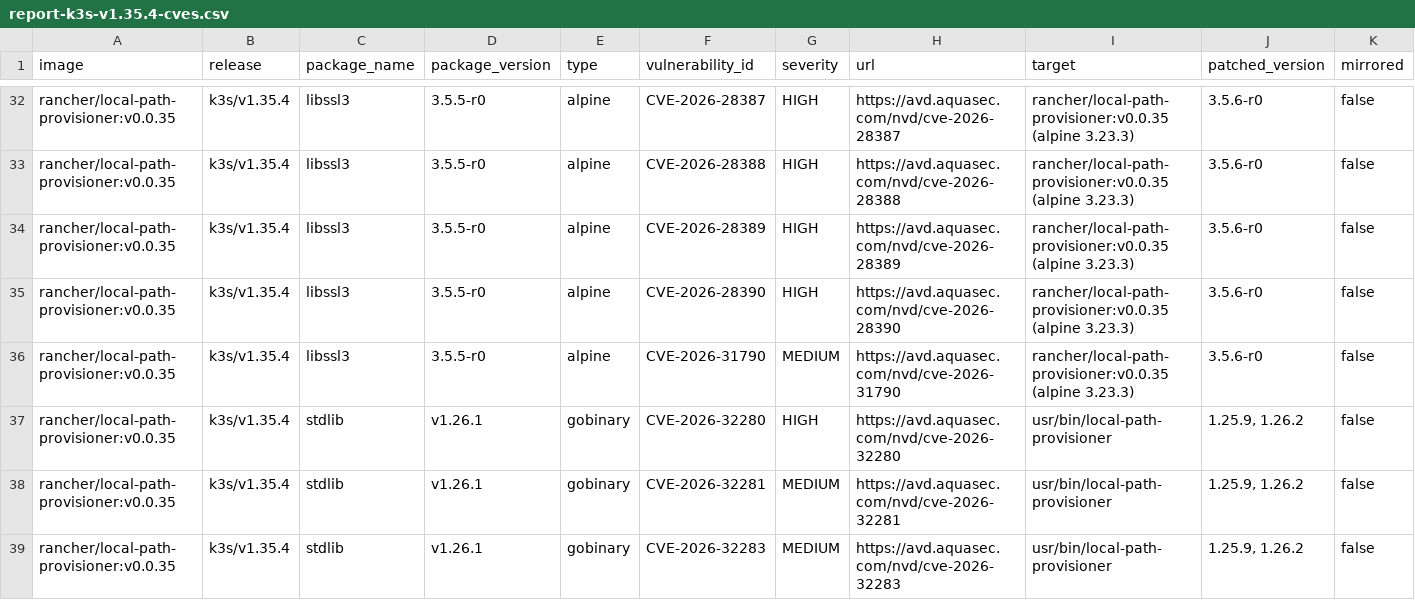
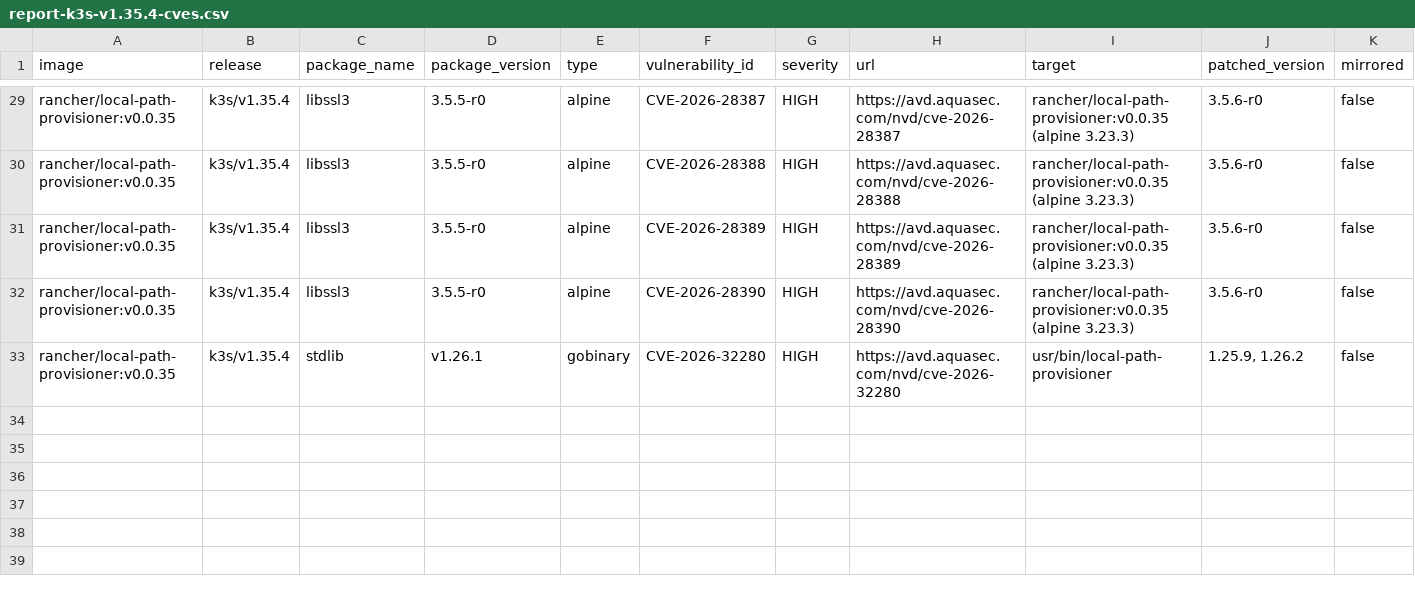
Before and after one commit to k3s-io/scans, a CSV file: docs/csv/report-k3s-v1.35.4-cves.csv, drawn as a sheet; only a part is shown, gaps mark what is left out; rows hold the shown columns only; the diff covers the shown part only; the diff names each change by its address in the sheet, - before the commit and + after, or states it on an @@ line.

```diff
--- a/docs/csv/report-k3s-v1.35.4-cves.csv
+++ b/docs/csv/report-k3s-v1.35.4-cves.csv
-row 36: rancher/local-path-provisioner:v0.0.35 | k3s/v1.35.4 | libssl3 | 3.5.5-r0 | alpine | CVE-2026-31790 | MEDIUM | https://avd.aquasec.com/nvd/cve-2026-31790 | rancher/local-path-provisioner:v0.0.35 (alpine 3.23.3) | 3.5.6-r0 | false
-row 38: rancher/local-path-provisioner:v0.0.35 | k3s/v1.35.4 | stdlib | v1.26.1 | gobinary | CVE-2026-32281 | MEDIUM | https://avd.aquasec.com/nvd/cve-2026-32281 | usr/bin/local-path-provisioner | 1.25.9, 1.26.2 | false
-row 39: rancher/local-path-provisioner:v0.0.35 | k3s/v1.35.4 | stdlib | v1.26.1 | gobinary | CVE-2026-32283 | MEDIUM | https://avd.aquasec.com/nvd/cve-2026-32283 | usr/bin/local-path-provisioner | 1.25.9, 1.26.2 | false
```
Also changed, not shown: 7 removed rows elsewhere in this file, docs/csv/report-k3s-v1.33.11-cves.csv, docs/csv/report-k3s-v1.34.7-cves.csv, 5 other files.
